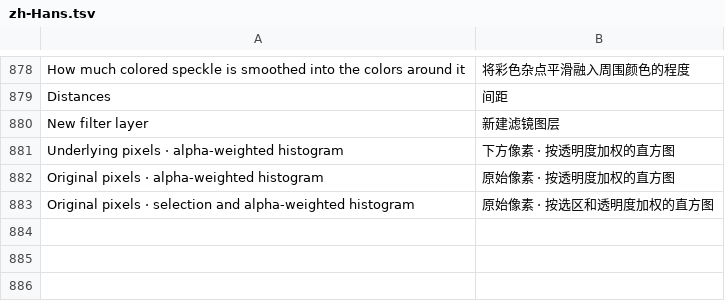
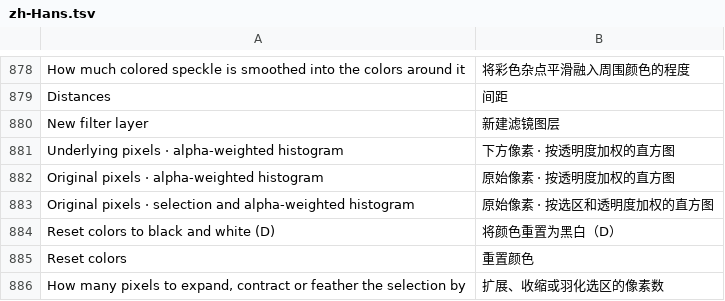
Before and after one commit to skyyzc/Compositor-ZH, a TSV file: translations/zh-Hans.tsv, drawn as a sheet; only a part is shown, gaps mark what is left out.

Commit message:
Localize Compositor 1.6.4 selection header controls

```diff
--- a/translations/zh-Hans.tsv
+++ b/translations/zh-Hans.tsv
@@ -883 +883,4 @@ Original pixels · alpha-weighted histogram	原始像素 · 按透明度加权
 Original pixels · selection and alpha-weighted histogram	原始像素 · 按选区和透明度加权的直方图
+Reset colors to black and white (D)	将颜色重置为黑白（D）
+Reset colors	重置颜色
+How many pixels to expand, contract or feather the selection by	扩展、收缩或羽化选区的像素数
```
Also changed, not shown: 4 other files.
